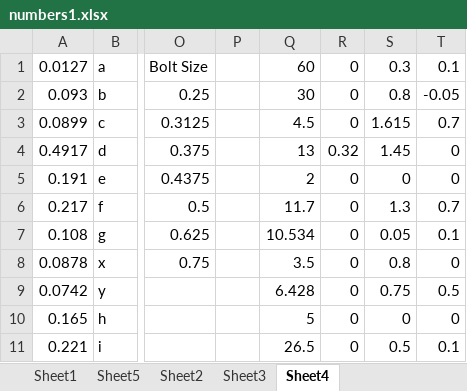
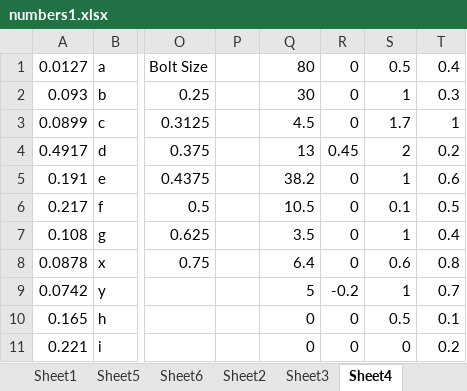
Before and after one commit to kavehdadkhah/Mechanical_Loads, an Excel workbook: numbers1.xlsx, sheet Sheet4, drawn as a sheet; only a part is shown, gaps mark what is left out; values as stored, in another font and other column widths than the file's, no borders; the diff covers the shown part only; the diff names each change by its address in the sheet, - before the commit and + after, or states it on an @@ line.

```diff
--- a/numbers1.xlsx (sheet Sheet4)
+++ b/numbers1.xlsx (sheet Sheet4)
+sheet tab: Sheet6
-Q1: 60
+Q1: 80
-S1: 0.3
+S1: 0.5
-T1: 0.1
+T1: 0.4
-S2: 0.8
+S2: 1
-T2: -0.05
+T2: 0.3
-S3: 1.615
+S3: 1.7
-T3: 0.7
+T3: 1
-R4: 0.32
+R4: 0.45
-S4: 1.45
+S4: 2
-T4: 0
+T4: 0.2
-Q5: 2
+Q5: 38.2
-S5: 0
+S5: 1
-T5: 0
+T5: 0.6
-Q6: 11.7
+Q6: 10.5
-S6: 1.3
+S6: 0.1
-T6: 0.7
+T6: 0.5
-Q7: 10.534
+Q7: 3.5
-S7: 0.05
+S7: 1
-T7: 0.1
+T7: 0.4
-Q8: 3.5
+Q8: 6.4
-S8: 0.8
+S8: 0.6
-T8: 0
+T8: 0.8
-Q9: 6.428
+Q9: 5
-R9: 0
+R9: -0.2
-S9: 0.75
+S9: 1
-T9: 0.5
+T9: 0.7
-Q10: 5
+Q10: 0
-S10: 0
+S10: 0.5
-T10: 0
+T10: 0.1
-Q11: 26.5
+Q11: 0
-S11: 0.5
+S11: 0
-T11: 0.1
+T11: 0.2
```
Also changed, not shown: 6 added rows, 6 removed rows and 22 edited cells elsewhere in this sheet, sheet Sheet5, sheet Sheet3, 2 other files.
